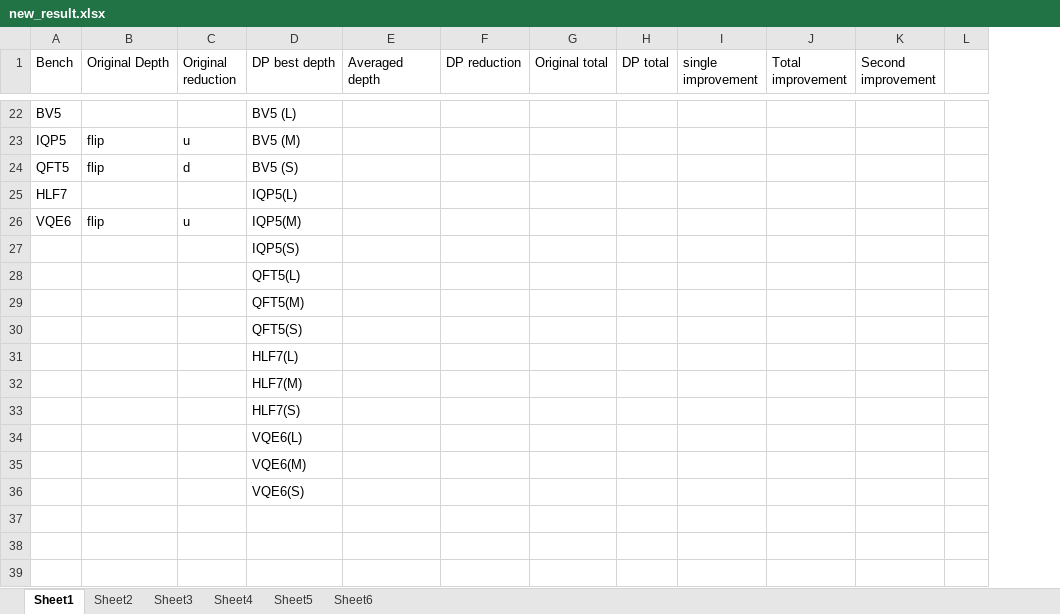
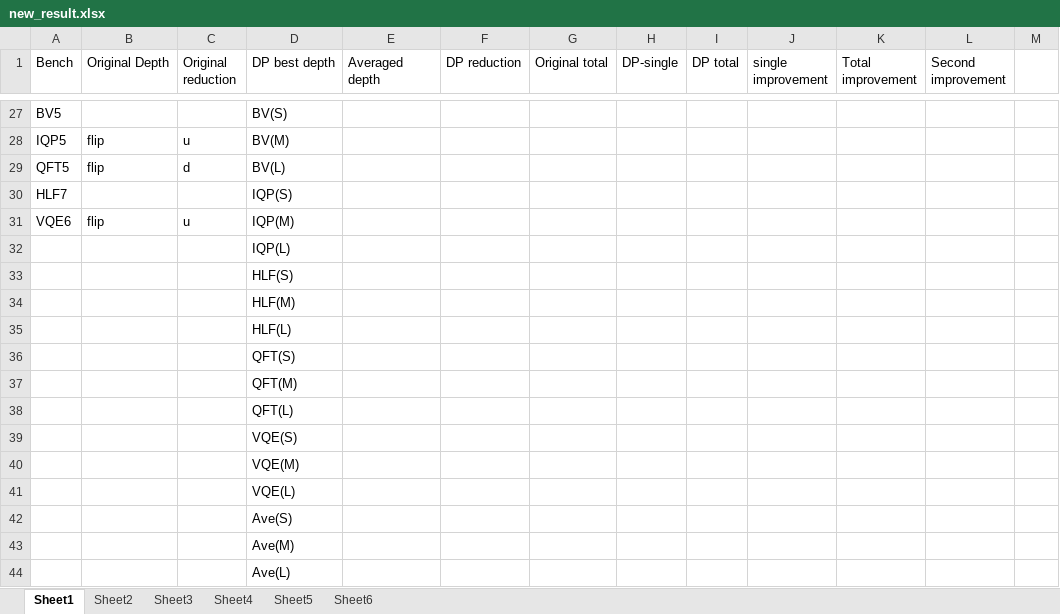
Before and after one commit to PittYHL/DP_MBQC, an Excel workbook: example/new_result.xlsx, sheet Sheet1, drawn as a sheet; only a part is shown, gaps mark what is left out; values as stored, in another font and other column widths than the file's, no borders; charts and pictures not drawn; addresses are those after the commit; rows hold the shown columns only; the diff covers the shown part only; the diff names each change by its address in the sheet, - before the commit and + after, or states it on an @@ line.

```diff
--- a/example/new_result.xlsx (sheet Sheet1)
+++ b/example/new_result.xlsx (sheet Sheet1)
+column H (DP-single), empty
-D27 (DP best depth): BV5 (L)
+D27 (DP best depth): BV(S)
-D28 (DP best depth): BV5 (M)
+D28 (DP best depth): BV(M)
-D29 (DP best depth): BV5 (S)
+D29 (DP best depth): BV(L)
-D30 (DP best depth): IQP5(L)
+D30 (DP best depth): IQP(S)
-D31 (DP best depth): IQP5(M)
+D31 (DP best depth): IQP(M)
-D32 (DP best depth): IQP5(S)
+D32 (DP best depth): IQP(L)
-D33 (DP best depth): QFT5(L)
+D33 (DP best depth): HLF(S)
-D34 (DP best depth): QFT5(M)
+D34 (DP best depth): HLF(M)
-D35 (DP best depth): QFT5(S)
+D35 (DP best depth): HLF(L)
-D36 (DP best depth): HLF7(L)
+D36 (DP best depth): QFT(S)
-D37 (DP best depth): HLF7(M)
+D37 (DP best depth): QFT(M)
-D38 (DP best depth): HLF7(S)
+D38 (DP best depth): QFT(L)
-D39 (DP best depth): VQE6(L)
+D39 (DP best depth): VQE(S)
-D40 (DP best depth): VQE6(M)
+D40 (DP best depth): VQE(M)
-D41 (DP best depth): VQE6(S)
+D41 (DP best depth): VQE(L)
+row 42:  |  |  | Ave(S)
+row 43:  |  |  | Ave(M)
+row 44:  |  |  | Ave(L)
```
Also changed, not shown: 22 added rows, 17 removed rows and 2 edited cells elsewhere in this sheet, sheet Sheet2, sheet Sheet3, sheet Sheet4, formulas that keep their value, charts or pictures, example/sensitivity_result.xlsx.
